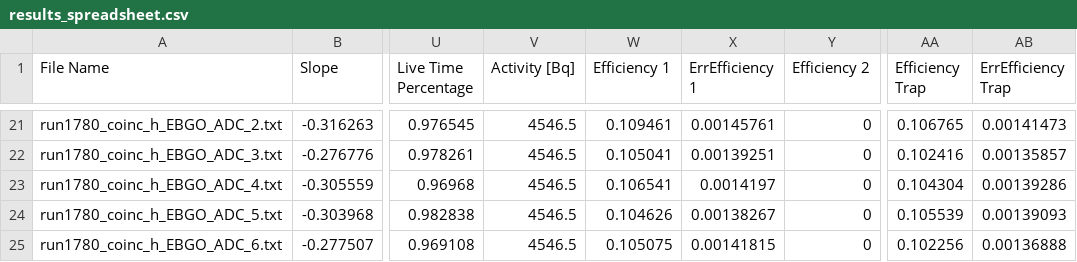
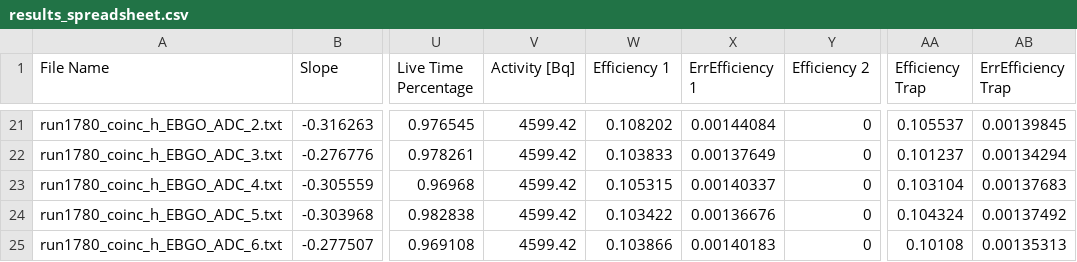
Before and after one commit to paolito81/Bachelor-thesis, a CSV file: out/results_spreadsheet.csv, drawn as a sheet; only a part is shown, gaps mark what is left out; the diff covers the shown part only; the diff names each change by its address in the sheet, - before the commit and + after, or states it on an @@ line.

```diff
--- a/out/results_spreadsheet.csv
+++ b/out/results_spreadsheet.csv
-V21:V25 (Activity [Bq]): 4546.5
+V21:V25 (Activity [Bq]): 4599.42
-W21 (Efficiency 1): 0.109461
+W21 (Efficiency 1): 0.108202
-X21 (ErrEfficiency 1): 0.00145761
+X21 (ErrEfficiency 1): 0.00144084
-AA21 (Efficiency Trap): 0.106765
+AA21 (Efficiency Trap): 0.105537
-AB21 (ErrEfficiency Trap): 0.00141473
+AB21 (ErrEfficiency Trap): 0.00139845
-W22 (Efficiency 1): 0.105041
+W22 (Efficiency 1): 0.103833
-X22 (ErrEfficiency 1): 0.00139251
+X22 (ErrEfficiency 1): 0.00137649
-AA22 (Efficiency Trap): 0.102416
+AA22 (Efficiency Trap): 0.101237
-AB22 (ErrEfficiency Trap): 0.00135857
+AB22 (ErrEfficiency Trap): 0.00134294
-W23 (Efficiency 1): 0.106541
+W23 (Efficiency 1): 0.105315
-X23 (ErrEfficiency 1): 0.0014197
+X23 (ErrEfficiency 1): 0.00140337
-AA23 (Efficiency Trap): 0.104304
+AA23 (Efficiency Trap): 0.103104
-AB23 (ErrEfficiency Trap): 0.00139286
+AB23 (ErrEfficiency Trap): 0.00137683
-W24 (Efficiency 1): 0.104626
+W24 (Efficiency 1): 0.103422
-X24 (ErrEfficiency 1): 0.00138267
+X24 (ErrEfficiency 1): 0.00136676
-AA24 (Efficiency Trap): 0.105539
+AA24 (Efficiency Trap): 0.104324
-AB24 (ErrEfficiency Trap): 0.00139093
+AB24 (ErrEfficiency Trap): 0.00137492
-W25 (Efficiency 1): 0.105075
+W25 (Efficiency 1): 0.103866
-X25 (ErrEfficiency 1): 0.00141815
+X25 (ErrEfficiency 1): 0.00140183
-AA25 (Efficiency Trap): 0.102256
+AA25 (Efficiency Trap): 0.10108
-AB25 (ErrEfficiency Trap): 0.00136888
+AB25 (ErrEfficiency Trap): 0.00135313
```
Also changed, not shown: 35 edited cells elsewhere in this file, 44 other files.
